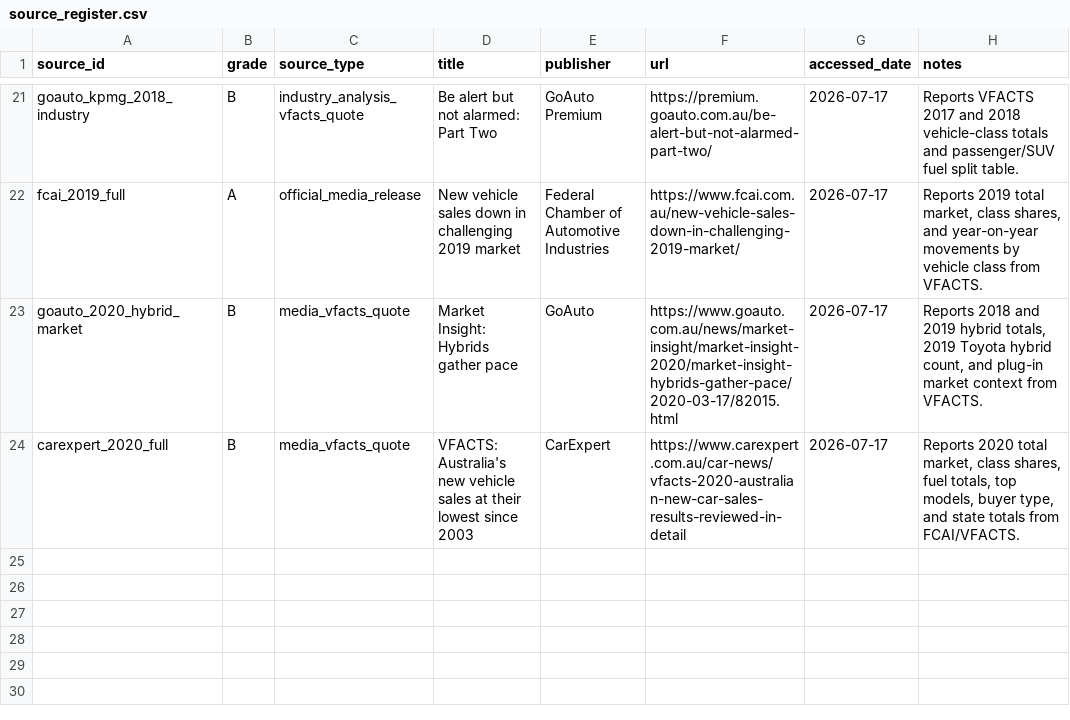
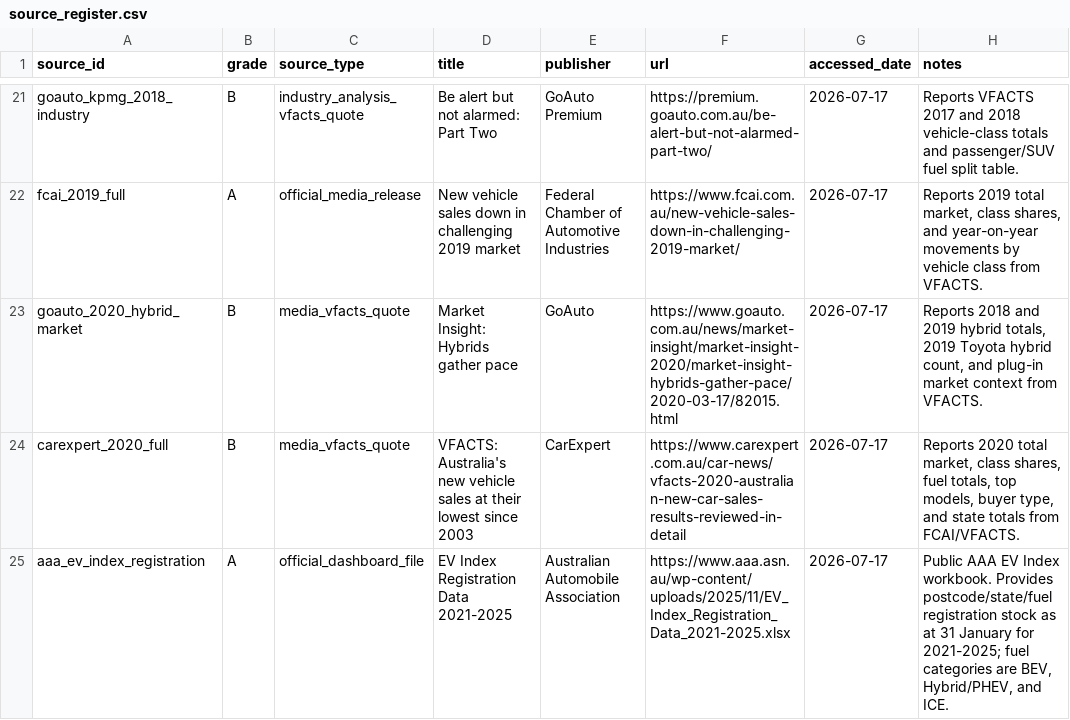
Before and after one commit to hayleypring2/EV-Sales-Australia, a CSV file: data/seed/source_register.csv, drawn as a sheet; only a part is shown, gaps mark what is left out; the diff names each change by its address in the sheet, - before the commit and + after, or states it on an @@ line.

```diff
--- a/data/seed/source_register.csv
+++ b/data/seed/source_register.csv
+row 25: aaa_ev_index_registration | A | official_dashboard_file | EV Index Registration Data 2021-2025 | Australian Automobile Association | https://www.aaa.asn.au/wp-content/uploads/2025/11/EV_Index_Registration_Data_2021-2025.xlsx | 2026-07-17 | Public AAA EV Index workbook. Provides postcode/state/fuel registration stock as at 31 January for 2021-2025; fuel categories are BEV, Hybrid/PHEV, and ICE.
```
Also changed, not shown: data/seed/scrape_targets.csv, 11 other files.
